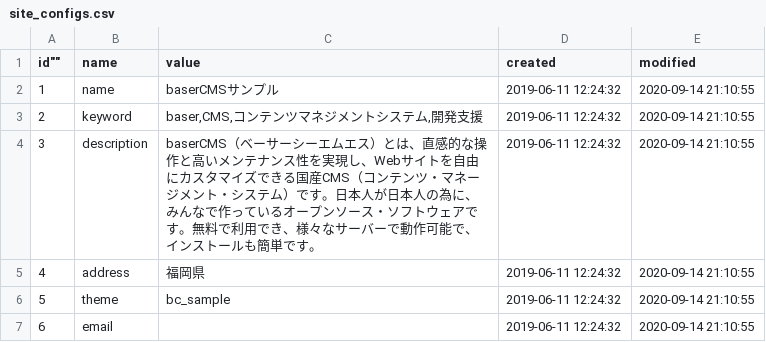
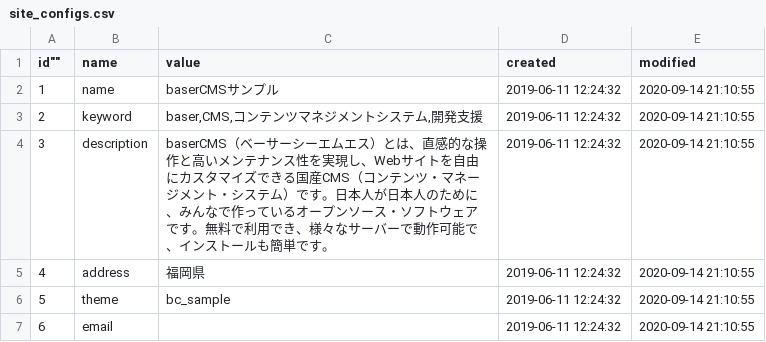
Before and after one commit to baserproject/baser-core, a CSV file: config/theme/bc_sample/Config/data/default/site_configs.csv, drawn as a sheet; only a part is shown.

```diff
--- a/config/theme/bc_sample/Config/data/default/site_configs.csv
+++ b/config/theme/bc_sample/Config/data/default/site_configs.csv
@@ -3,3 +3,3 @@
 "2","keyword","baser,CMS,コンテンツマネジメントシステム,開発支援","2019-06-11 12:24:32","2020-09-14 21:10:55"
-"3","description","baserCMS（ベーサーシーエムエス）とは、直感的な操作と高いメンテナンス性を実現し、Webサイトを自由にカスタマイズできる国産CMS（コンテンツ・マネージメント・システム）です。日本人が日本人の為に、みんなで作っているオープンソース・ソフトウェアです。無料で利用でき、様々なサーバーで動作可能で、インストールも簡単です。","2019-06-11 12:24:32","2020-09-14 21:10:55"
+"3","description","baserCMS（ベーサーシーエムエス）とは、直感的な操作と高いメンテナンス性を実現し、Webサイトを自由にカスタマイズできる国産CMS（コンテンツ・マネージメント・システム）です。日本人が日本人のために、みんなで作っているオープンソース・ソフトウェアです。無料で利用でき、様々なサーバーで動作可能で、インストールも簡単です。","2019-06-11 12:24:32","2020-09-14 21:10:55"
 "4","address","福岡県","2019-06-11 12:24:32","2020-09-14 21:10:55"
```
Also changed, not shown: config/theme/bc_sample/Config/data/default/Mail/mail_fields.csv, config/theme/bc_sample/Config/data/empty/Mail/mail_fields.csv, 37 other files.
